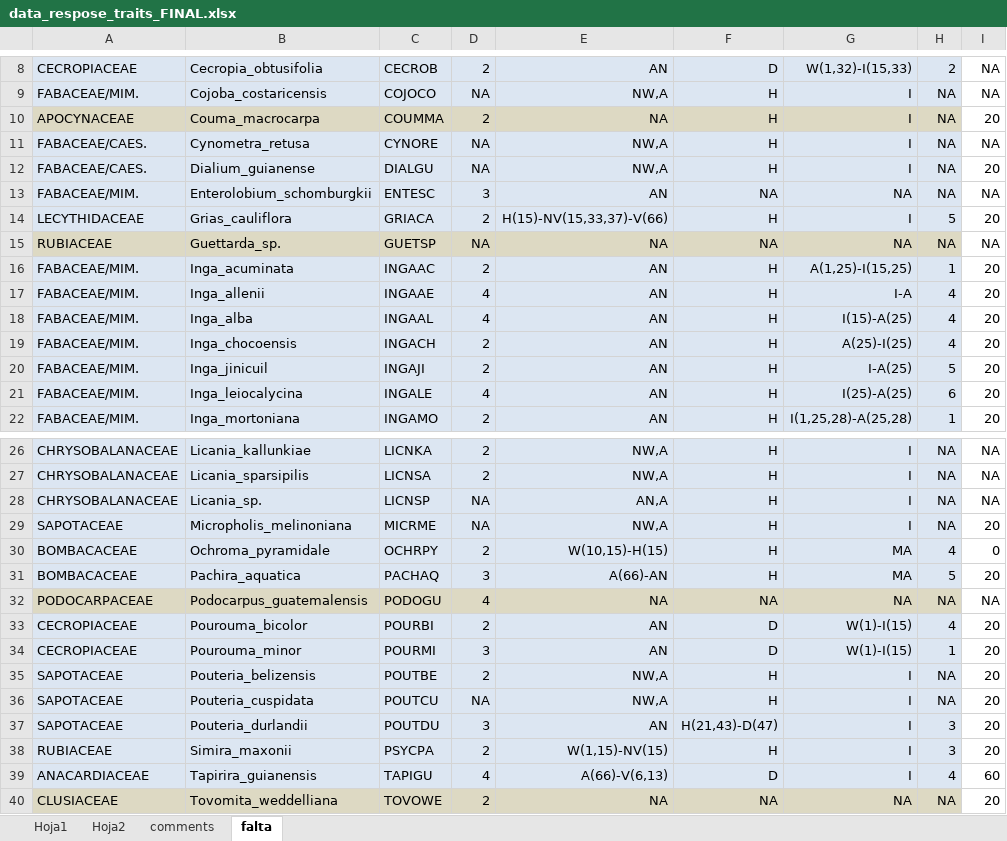
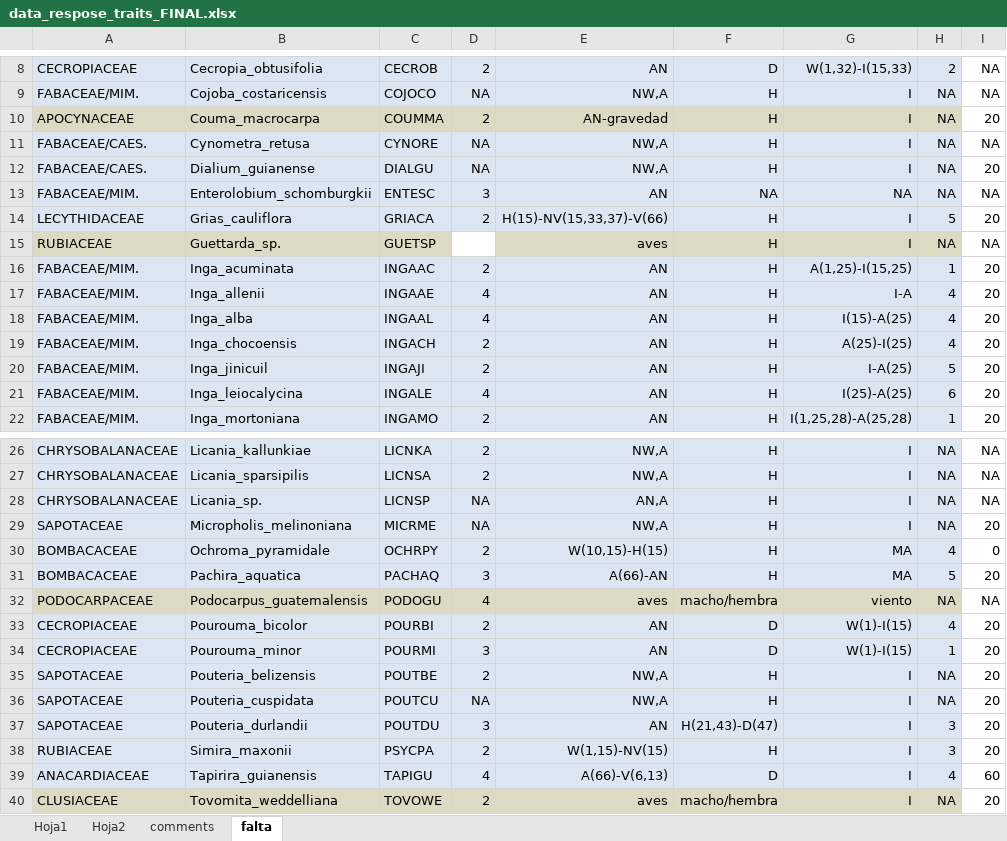
Before and after one commit to malfaro2/Calderon_CATIE, an Excel workbook: data/raw/response_traits/data_respose_traits_FINAL.xlsx, sheet falta, drawn as a sheet; only a part is shown, gaps mark what is left out; values as stored, in another font and other column widths than the file's, no borders; the diff names each change by its address in the sheet, - before the commit and + after, or states it on an @@ line.

Commit message:
varpart response traits

```diff
--- a/data/raw/response_traits/data_respose_traits_FINAL.xlsx (sheet falta)
+++ b/data/raw/response_traits/data_respose_traits_FINAL.xlsx (sheet falta)
-E10: NA
+E10: AN-gravedad
-D15: NA
+D15: (empty)
-D15 fill: #DDD9C3
+D15 fill: none
-E15: NA
+E15: aves
-F15: NA
+F15: H
-G15: NA
+G15: I
-E32: NA
+E32: aves
-F32: NA
+F32: macho/hembra
-G32: NA
+G32: viento
-E40: NA
+E40: aves
-F40: NA
+F40: macho/hembra
-G40: NA
+G40: I
```
Also changed, not shown: data/raw/response_traits/data faltante_NZamora.xlsx, 16 other files.
